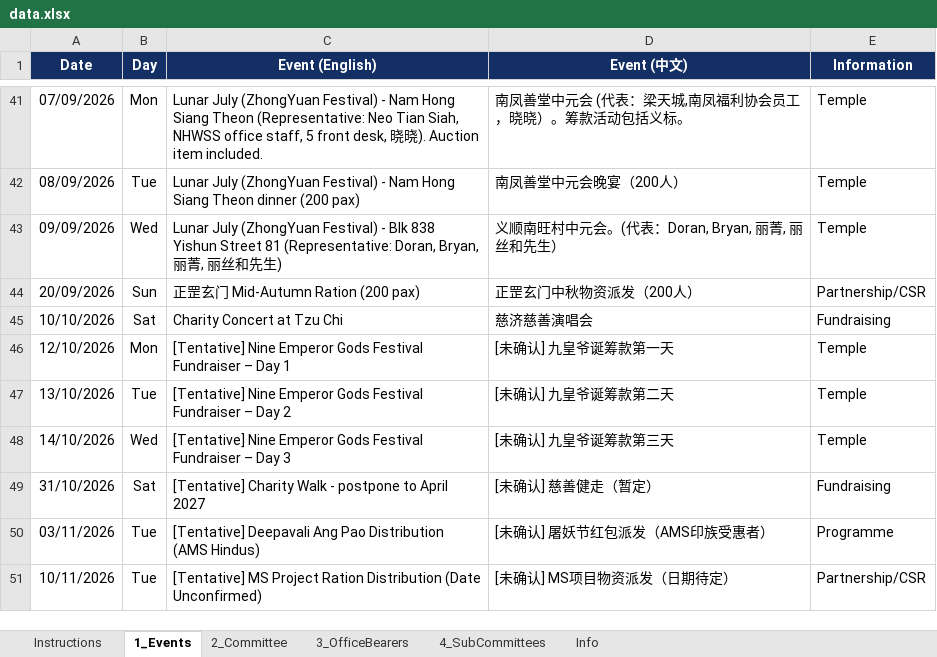
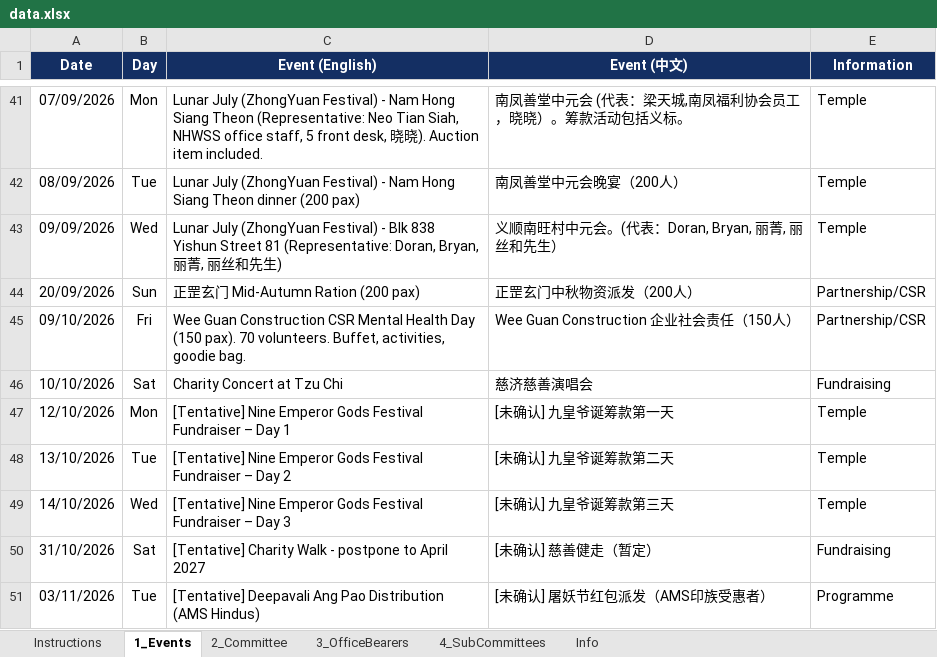
Before and after one commit to NamHongWelfareSS/Member-Handbook, an Excel workbook: data.xlsx, sheet 1_Events, drawn as a sheet; only a part is shown, gaps mark what is left out; the shorter side is filled out with more unchanged rows; values as stored, in another font and other column widths than the file's, no borders; the diff names each change by its address in the sheet, - before the commit and + after, or states it on an @@ line.

```diff
--- a/data.xlsx (sheet 1_Events)
+++ b/data.xlsx (sheet 1_Events)
+row 45: 09/10/2026 | Fri | Wee Guan Construction CSR Mental Health Day (150 pax). 70 volunteers. Buffet, activities, goodie bag. | Wee Guan Construction 企业社会责任（150人） | Partnership/CSR
```
Also changed, not shown: 3 other files.
